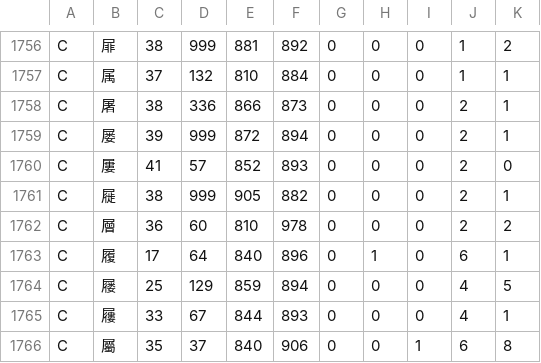
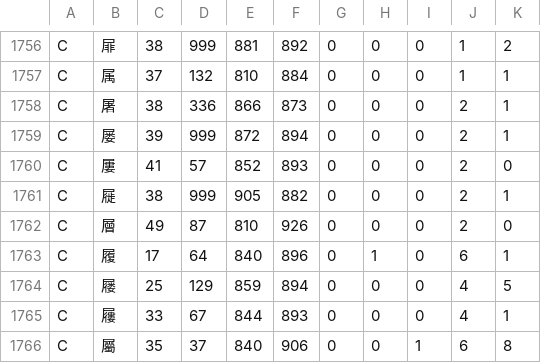
Before and after one commit to zjlgdx/yisu-fonts, a TSV file: tools/hz_gate.tsv, drawn as a sheet; only a part is shown, gaps mark what is left out.

```diff
--- a/tools/hz_gate.tsv
+++ b/tools/hz_gate.tsv
@@ -1761,3 +1761,3 @@ C	屢	41	57	852	893	0	0	0	2	0
 C	屣	38	999	905	882	0	0	0	2	1
-C	層	36	60	810	978	0	0	0	2	2
+C	層	49	87	810	926	0	0	0	2	0
 C	履	17	64	840	896	0	1	0	6	1
```
Also changed, not shown: 4 other files.
